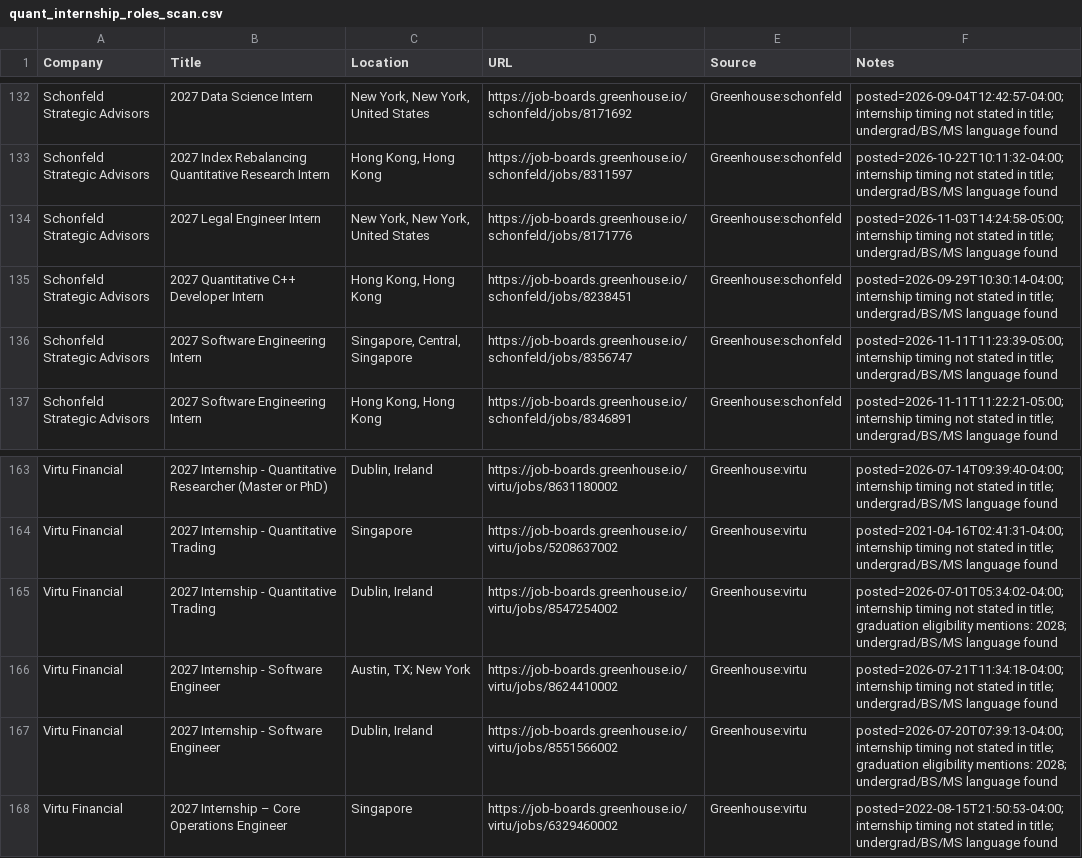
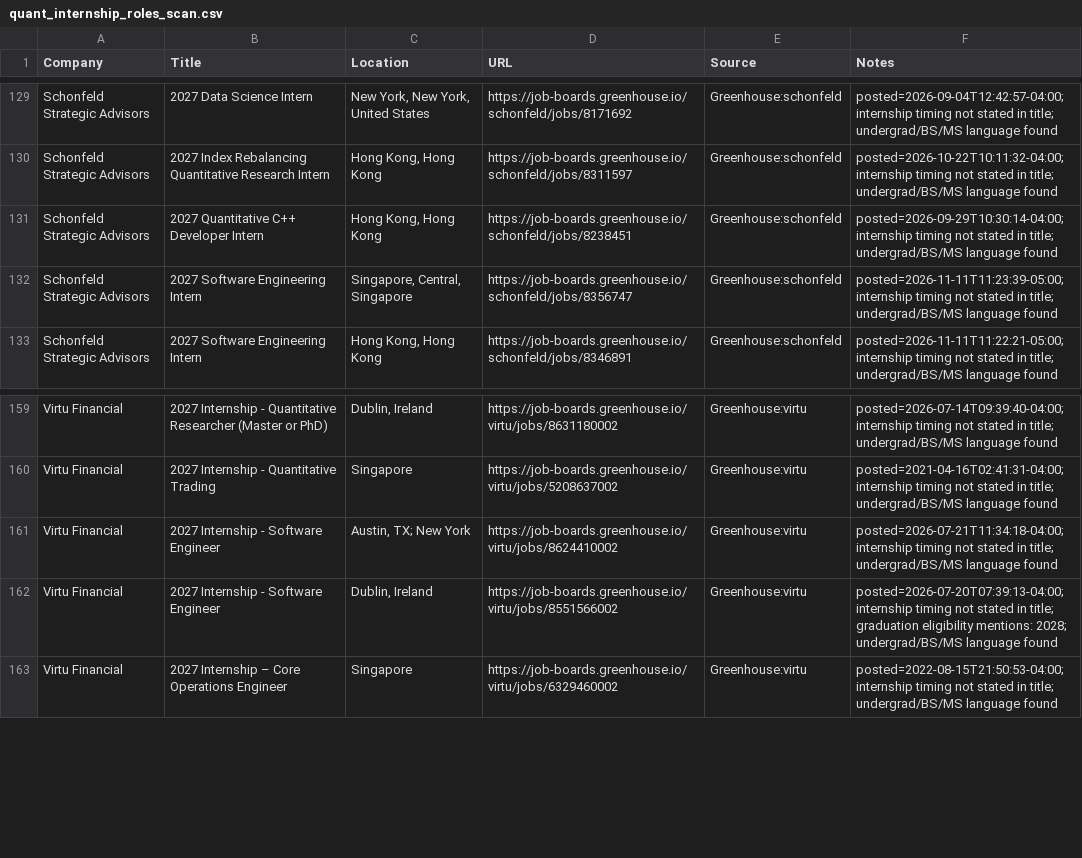
Before and after one commit to Jiang6082/QJS, a CSV file: reports/quant_internship_roles_scan.csv, drawn as a sheet; only a part is shown, gaps mark what is left out; the diff covers the shown part only.

Commit message:
Publish November 26 scan results

```diff
--- a/reports/quant_internship_roles_scan.csv
+++ b/reports/quant_internship_roles_scan.csv
@@ -133,3 +130,2 @@
 "Schonfeld Strategic Advisors","2027 Index Rebalancing Quantitative Research Intern","Hong Kong, Hong Kong","https://job-boards.greenhouse.io/schonfeld/jobs/8311597","Greenhouse:schonfeld","posted=2026-10-22T10:11:32-04:00; internship timing not stated in title; undergrad/BS/MS language found"
-"Schonfeld Strategic Advisors","2027 Legal Engineer Intern","New York, New York, United States","https://job-boards.greenhouse.io/schonfeld/jobs/8171776","Greenhouse:schonfeld","posted=2026-11-03T14:24:58-05:00; internship timing not stated in title; undergrad/BS/MS language found"
 "Schonfeld Strategic Advisors","2027 Quantitative C++ Developer Intern","Hong Kong, Hong Kong","https://job-boards.greenhouse.io/schonfeld/jobs/8238451","Greenhouse:schonfeld","posted=2026-09-29T10:30:14-04:00; internship timing not stated in title; undergrad/BS/MS language found"
@@ -164,3 +160,2 @@
 "Virtu Financial","2027 Internship - Quantitative Trading","Singapore","https://job-boards.greenhouse.io/virtu/jobs/5208637002","Greenhouse:virtu","posted=2021-04-16T02:41:31-04:00; internship timing not stated in title; undergrad/BS/MS language found"
-"Virtu Financial","2027 Internship - Quantitative Trading ","Dublin, Ireland","https://job-boards.greenhouse.io/virtu/jobs/8547254002","Greenhouse:virtu","posted=2026-07-01T05:34:02-04:00; internship timing not stated in title; graduation eligibility mentions: 2028; undergrad/BS/MS language found"
 "Virtu Financial","2027 Internship - Software Engineer","Austin, TX; New York","https://job-boards.greenhouse.io/virtu/jobs/8624410002","Greenhouse:virtu","posted=2026-07-21T11:34:18-04:00; internship timing not stated in title; undergrad/BS/MS language found"
```
Also changed, not shown: 3 removed rows and 6 moved rows elsewhere in this file, reports/quant_internship_roles_scan_v2.csv, 28 other files.
